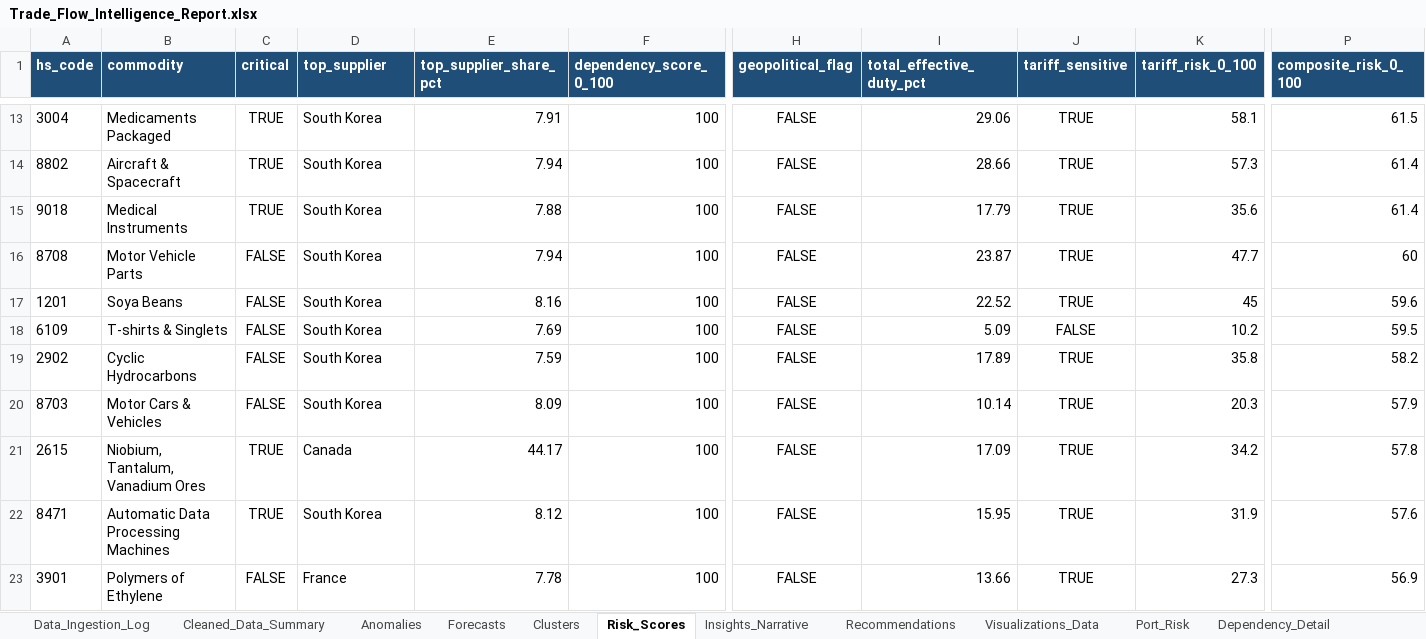
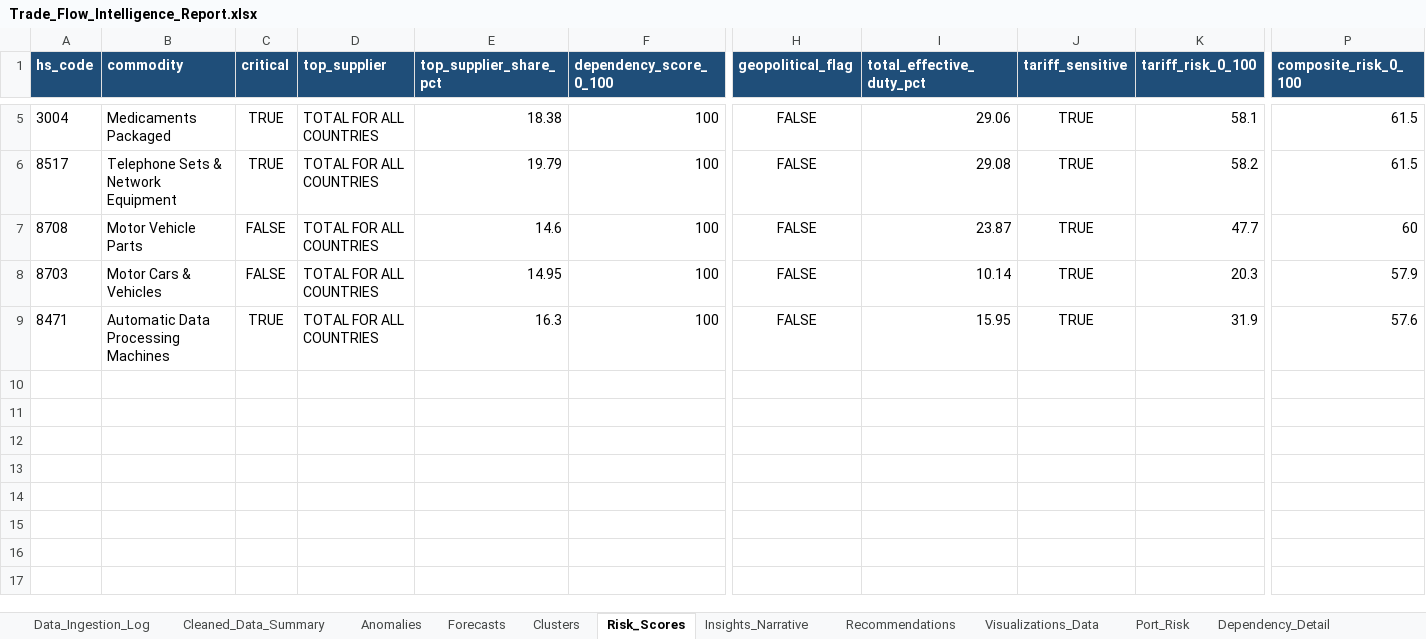
Before and after one commit to urmic111/Trade_Intelligence, an Excel workbook: outputs/Trade_Flow_Intelligence_Report.xlsx, sheet Risk_Scores, drawn as a sheet; only a part is shown, gaps mark what is left out; values as stored, in another font and other column widths than the file's, no borders; removed rows and columns are numbered as before the commit, all else as after; rows hold the shown columns only; the diff covers the shown part only; the diff names each change by its address in the sheet, - before the commit and + after, or states it on an @@ line.

```diff
--- a/outputs/Trade_Flow_Intelligence_Report.xlsx (sheet Risk_Scores)
+++ b/outputs/Trade_Flow_Intelligence_Report.xlsx (sheet Risk_Scores)
-D5:D6 (top_supplier): South Korea
+D5:D6 (top_supplier): TOTAL FOR ALL COUNTRIES
-E5 (top_supplier_share_pct): 7.91
+E5 (top_supplier_share_pct): 18.38
-A6 (hs_code): 8802
+A6 (hs_code): 8517
-B6 (commodity): Aircraft & Spacecraft
+B6 (commodity): Telephone Sets & Network Equipment
-E6 (top_supplier_share_pct): 7.94
+E6 (top_supplier_share_pct): 19.79
-I6 (total_effective_duty_pct): 28.66
+I6 (total_effective_duty_pct): 29.08
-K6 (tariff_risk_0_100): 57.3
+K6 (tariff_risk_0_100): 58.2
-P6 (composite_risk_0_100): 61.4
+P6 (composite_risk_0_100): 61.5
-row 15: 9018 | Medical Instruments | TRUE | South Korea | 7.88 | 100 | FALSE | 17.79 | TRUE | 35.6 | 61.4
-D7 (top_supplier): South Korea
+D7 (top_supplier): TOTAL FOR ALL COUNTRIES
-E7 (top_supplier_share_pct): 7.94
+E7 (top_supplier_share_pct): 14.6
-row 17: 1201 | Soya Beans | FALSE | South Korea | 8.16 | 100 | FALSE | 22.52 | TRUE | 45 | 59.6
-row 18: 6109 | T-shirts & Singlets | FALSE | South Korea | 7.69 | 100 | FALSE | 5.09 | FALSE | 10.2 | 59.5
-row 19: 2902 | Cyclic Hydrocarbons | FALSE | South Korea | 7.59 | 100 | FALSE | 17.89 | TRUE | 35.8 | 58.2
-D8 (top_supplier): South Korea
+D8 (top_supplier): TOTAL FOR ALL COUNTRIES
-E8 (top_supplier_share_pct): 8.09
+E8 (top_supplier_share_pct): 14.95
-row 21: 2615 | Niobium, Tantalum, Vanadium Ores | TRUE | Canada | 44.17 | 100 | FALSE | 17.09 | TRUE | 34.2 | 57.8
-D9 (top_supplier): South Korea
+D9 (top_supplier): TOTAL FOR ALL COUNTRIES
-E9 (top_supplier_share_pct): 8.12
+E9 (top_supplier_share_pct): 16.3
-row 23: 3901 | Polymers of Ethylene | FALSE | France | 7.78 | 100 | FALSE | 13.66 | TRUE | 27.3 | 56.9
```
Also changed, not shown: 11 removed rows and 6 edited cells elsewhere in this sheet, sheet Forecasts, sheet Visualizations_Data, sheet Clusters, sheet Dependency_Detail, sheet Recommendations, sheet Anomalies, 3 more sheets, outputs/Trade_Flow_Dashboard.xlsx, 30 other files.
